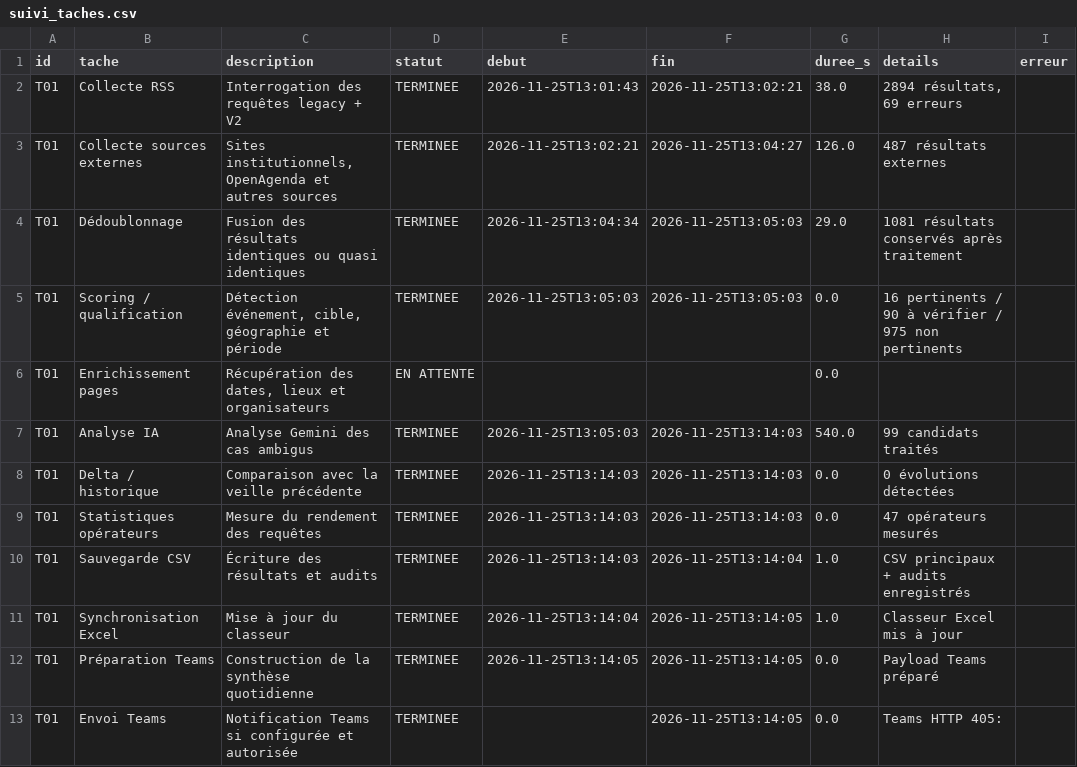
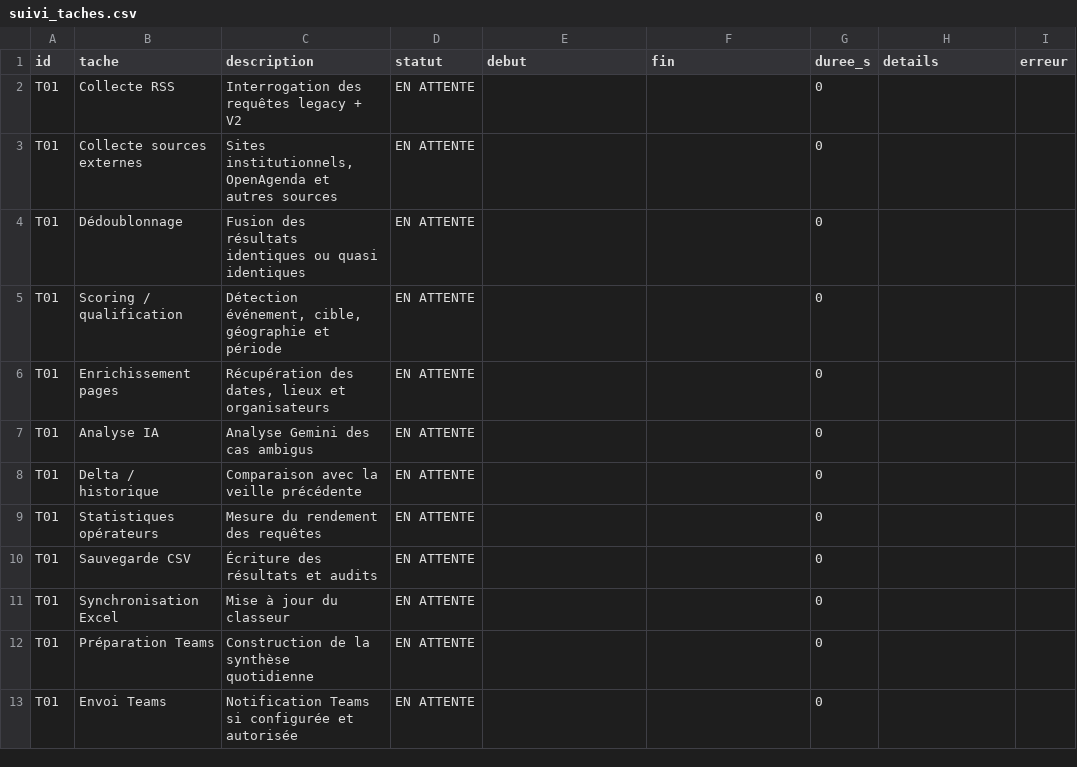
Before and after one commit to Exceldbay/Flux-RSS-Salon-Apec, a CSV file: data/suivi_taches.csv, drawn as a sheet.

```diff
--- a/data/suivi_taches.csv
+++ b/data/suivi_taches.csv
@@ -1,13 +1,13 @@
 id,tache,description,statut,debut,fin,duree_s,details,erreur
-T01,Collecte RSS,Interrogation des requêtes legacy + V2,TERMINEE,2026-11-25T13:01:43,2026-11-25T13:02:21,38.0,"2894 résultats, 69 erreurs",
-T01,Collecte sources externes,"Sites institutionnels, OpenAgenda et autres sources",TERMINEE,2026-11-25T13:02:21,2026-11-25T13:04:27,126.0,487 résultats externes,
-T01,Dédoublonnage,Fusion des résultats identiques ou quasi identiques,TERMINEE,2026-11-25T13:04:34,2026-11-25T13:05:03,29.0,1081 résultats conservés après traitement,
-T01,Scoring / qualification,"Détection événement, cible, géographie et période",TERMINEE,2026-11-25T13:05:03,2026-11-25T13:05:03,0.0,16 pertinents / 90 à vérifier / 975 non pertinents,
-T01,Enrichissement pages,"Récupération des dates, lieux et organisateurs",EN ATTENTE,,,0.0,,
-T01,Analyse IA,Analyse Gemini des cas ambigus,TERMINEE,2026-11-25T13:05:03,2026-11-25T13:14:03,540.0,99 candidats traités,
-T01,Delta / historique,Comparaison avec la veille précédente,TERMINEE,2026-11-25T13:14:03,2026-11-25T13:14:03,0.0,0 évolutions détectées,
-T01,Statistiques opérateurs,Mesure du rendement des requêtes,TERMINEE,2026-11-25T13:14:03,2026-11-25T13:14:03,0.0,47 opérateurs mesurés,
-T01,Sauvegarde CSV,Écriture des résultats et audits,TERMINEE,2026-11-25T13:14:03,2026-11-25T13:14:04,1.0,CSV principaux + audits enregistrés,
-T01,Synchronisation Excel,Mise à jour du classeur,TERMINEE,2026-11-25T13:14:04,2026-11-25T13:14:05,1.0,Classeur Excel mis à jour,
-T01,Préparation Teams,Construction de la synthèse quotidienne,TERMINEE,2026-11-25T13:14:05,2026-11-25T13:14:05,0.0,Payload Teams préparé,
-T01,Envoi Teams,Notification Teams si configurée et autorisée,TERMINEE,,2026-11-25T13:14:05,0.0,Teams HTTP 405: ,
+T01,Collecte RSS,Interrogation des requêtes legacy + V2,EN ATTENTE,,,0,,
+T01,Collecte sources externes,"Sites institutionnels, OpenAgenda et autres sources",EN ATTENTE,,,0,,
+T01,Dédoublonnage,Fusion des résultats identiques ou quasi identiques,EN ATTENTE,,,0,,
+T01,Scoring / qualification,"Détection événement, cible, géographie et période",EN ATTENTE,,,0,,
+T01,Enrichissement pages,"Récupération des dates, lieux et organisateurs",EN ATTENTE,,,0,,
+T01,Analyse IA,Analyse Gemini des cas ambigus,EN ATTENTE,,,0,,
+T01,Delta / historique,Comparaison avec la veille précédente,EN ATTENTE,,,0,,
+T01,Statistiques opérateurs,Mesure du rendement des requêtes,EN ATTENTE,,,0,,
+T01,Sauvegarde CSV,Écriture des résultats et audits,EN ATTENTE,,,0,,
+T01,Synchronisation Excel,Mise à jour du classeur,EN ATTENTE,,,0,,
+T01,Préparation Teams,Construction de la synthèse quotidienne,EN ATTENTE,,,0,,
+T01,Envoi Teams,Notification Teams si configurée et autorisée,EN ATTENTE,,,0,,
```
Also changed, not shown: 5 other files.
